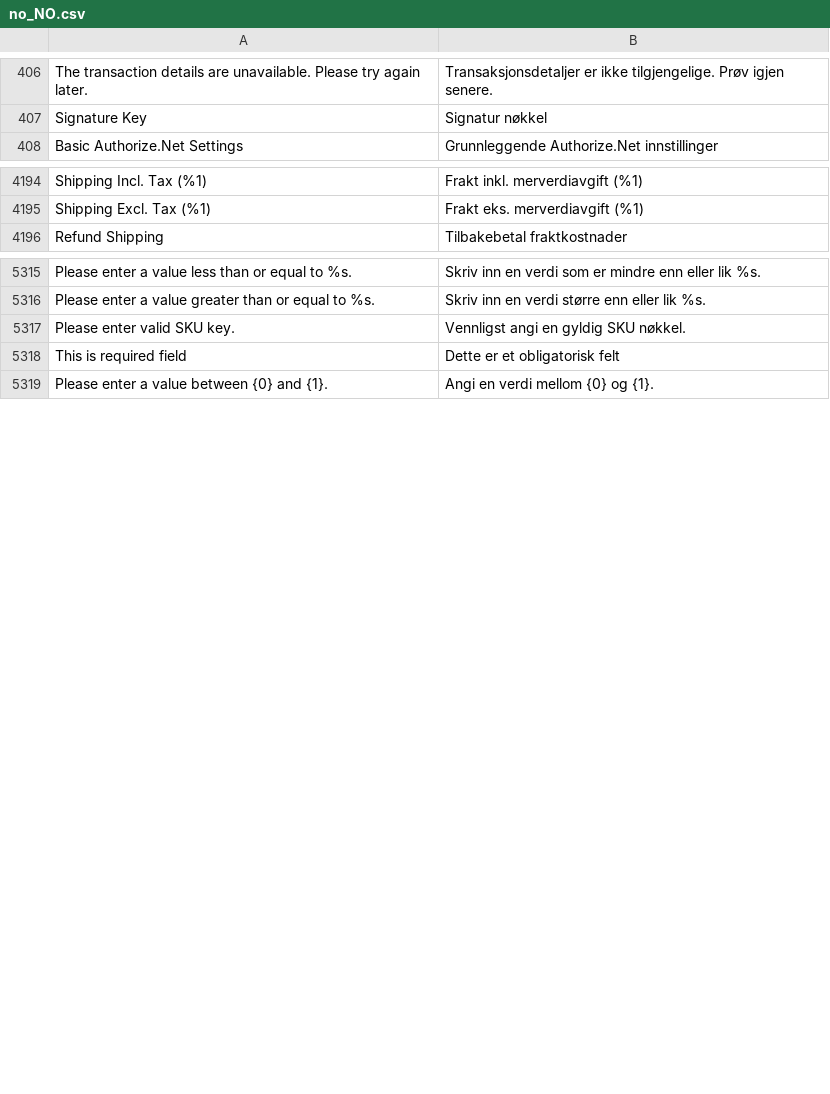
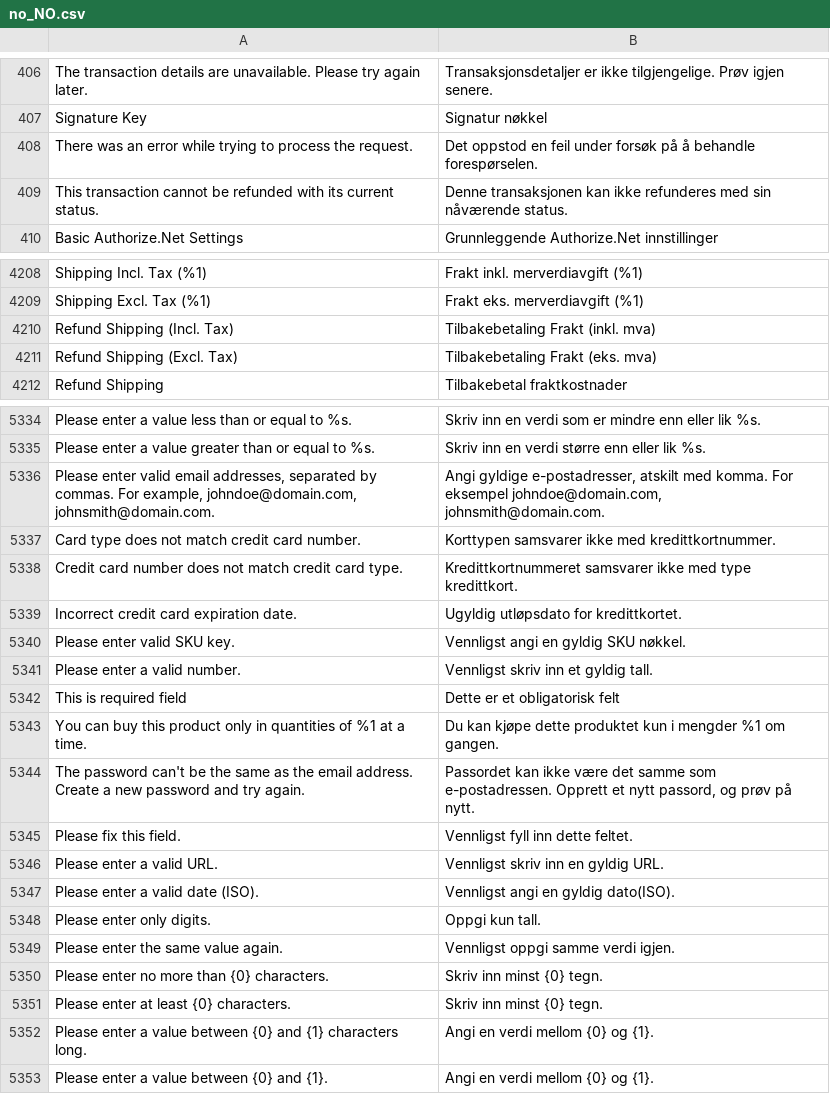
Before and after one commit to magento-l10n/language-no_NO, a CSV file: no_NO.csv, drawn as a sheet; only a part is shown, gaps mark what is left out; the diff covers the shown part only; the diff names each change by its address in the sheet, - before the commit and + after, or states it on an @@ line.

Commit message:
Updating translations from Crowdin.

```diff
--- a/no_NO.csv
+++ b/no_NO.csv
+row 408: There was an error while trying to process the request. | Det oppstod en feil under forsøk på å behandle forespørselen.
+row 409: This transaction cannot be refunded with its current status. | Denne transaksjonen kan ikke refunderes med sin nåværende status.
+row 4210: Refund Shipping (Incl. Tax) | Tilbakebetaling Frakt (inkl. mva)
+row 4211: Refund Shipping (Excl. Tax) | Tilbakebetaling Frakt (eks. mva)
+row 5336: Please enter valid email addresses, separated by commas. For example, johndoe@domain.com, johnsmith@domain.com. | Angi gyldige e-postadresser, atskilt med komma. For eksempel johndoe@domain.com, johnsmith@domain.com.
+row 5337: Card type does not match credit card number. | Korttypen samsvarer ikke med kredittkortnummer.
+row 5338: Credit card number does not match credit card type. | Kredittkortnummeret samsvarer ikke med type kredittkort.
+row 5339: Incorrect credit card expiration date. | Ugyldig utløpsdato for kredittkortet.
+row 5341: Please enter a valid number. | Vennligst skriv inn et gyldig tall.
+row 5343: You can buy this product only in quantities of %1 at a time. | Du kan kjøpe dette produktet kun i mengder %1 om gangen.
+row 5344: The password can't be the same as the email address. Create a new password and try again. | Passordet kan ikke være det samme som e-postadressen. Opprett et nytt passord, og prøv på nytt.
+row 5345: Please fix this field. | Vennligst fyll inn dette feltet.
+row 5346: Please enter a valid URL. | Vennligst skriv inn en gyldig URL.
+row 5347: Please enter a valid date (ISO). | Vennligst angi en gyldig dato(ISO).
+row 5348: Please enter only digits. | Oppgi kun tall.
+row 5349: Please enter the same value again. | Vennligst oppgi samme verdi igjen.
+row 5350: Please enter no more than {0} characters. | Skriv inn minst {0} tegn.
+row 5351: Please enter at least {0} characters. | Skriv inn minst {0} tegn.
+row 5352: Please enter a value between {0} and {1} characters long. | Angi en verdi mellom {0} og {1}.
```
Also changed, not shown: 15 added rows elsewhere in this file, 1 other file.
